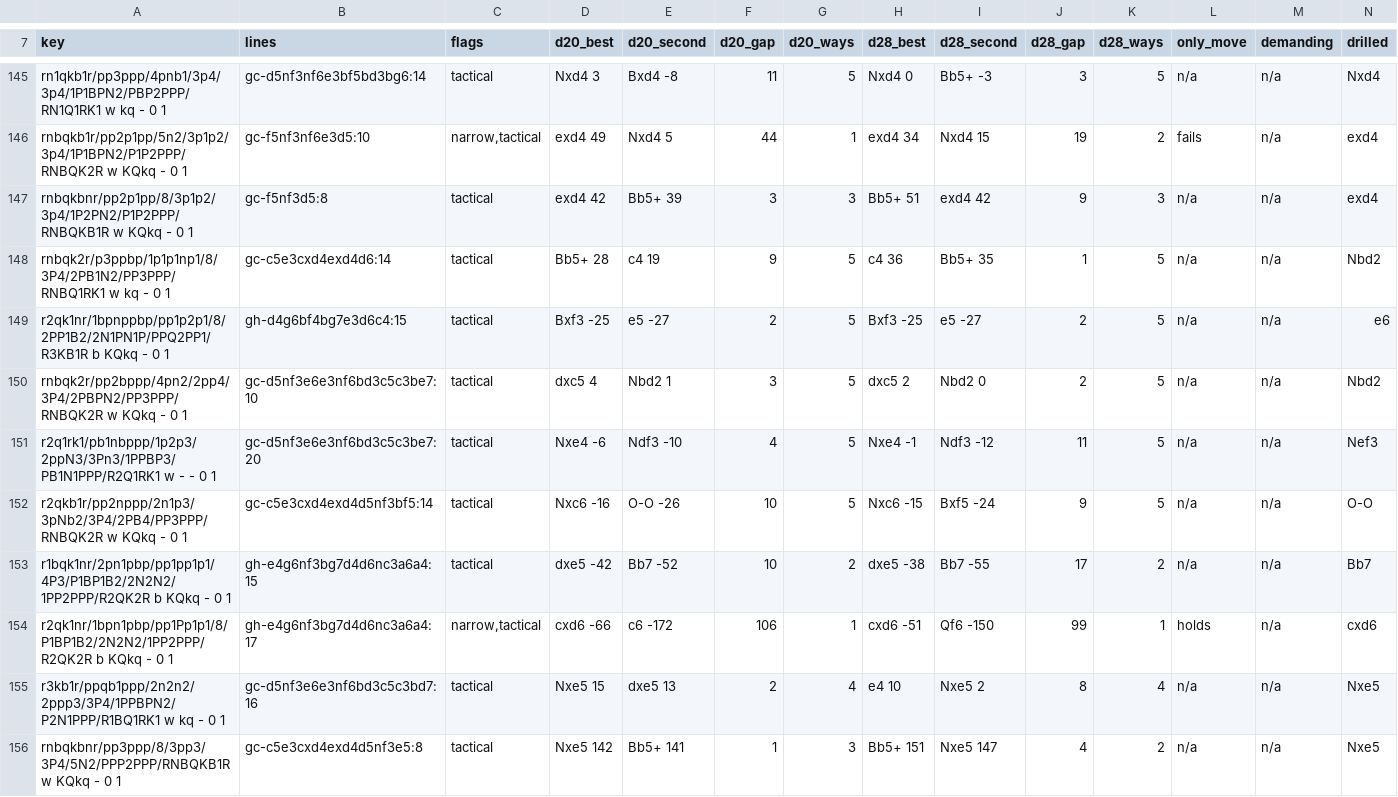
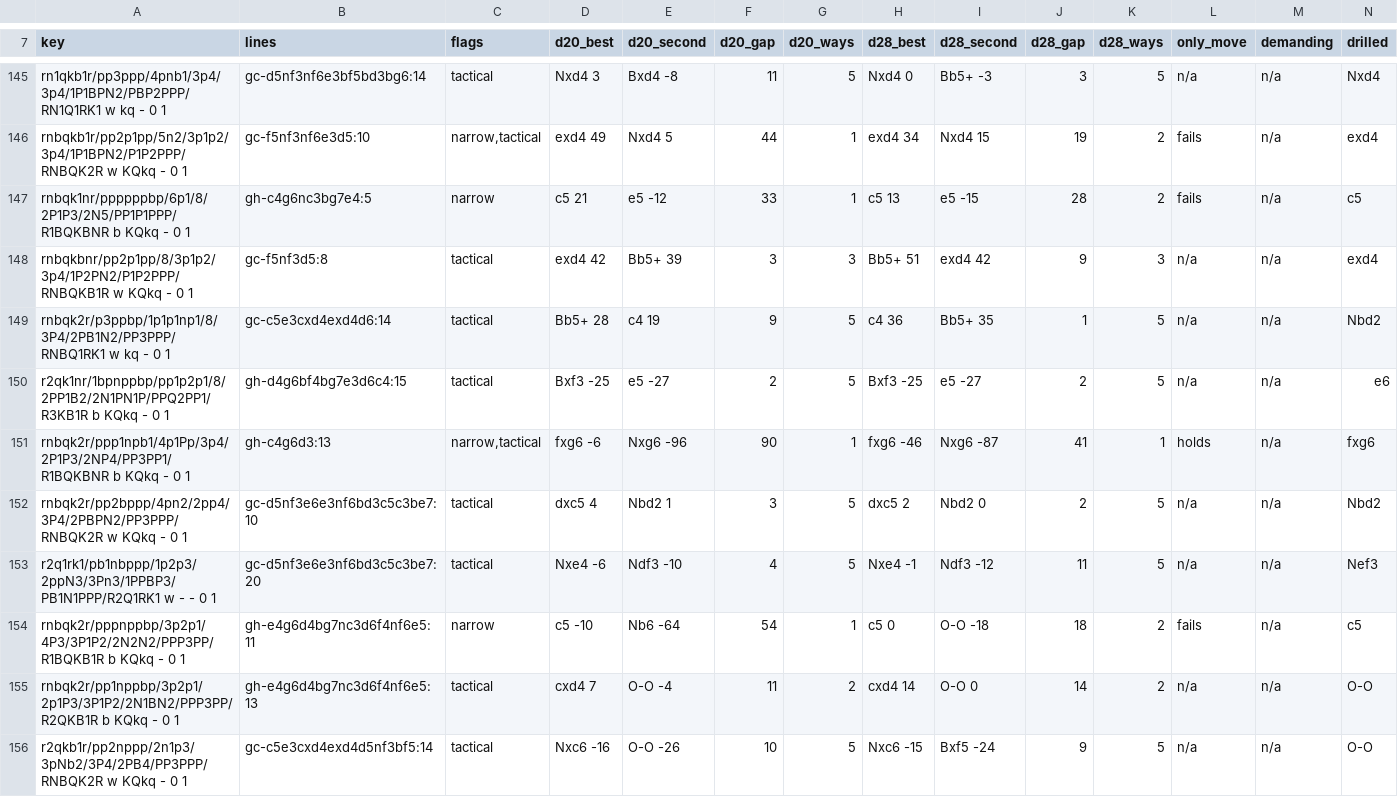
Before and after one commit to LuisMars/openingtrainer, a TSV file: research/deep-checks.tsv, drawn as a sheet; only a part is shown, gaps mark what is left out; the shorter side is filled out with more unchanged rows; rows hold the shown columns only; the diff covers the shown part only; the diff names each change by its address in the sheet, - before the commit and + after, or states it on an @@ line.

```diff
--- a/research/deep-checks.tsv
+++ b/research/deep-checks.tsv
+row 147: rnbqk1nr/ppppppbp/6p1/8/2P1P3/2N5/PP1P1PPP/R1BQKBNR b KQkq - 0 1 | gh-c4g6nc3bg7e4:5 | narrow | c5 21 | e5 -12 | 33 | 1 | c5 13 | e5 -15 | 28 | 2 | fails | n/a | c5
+row 151: rnbqk2r/ppp1npb1/4p1Pp/3p4/2P1P3/2NP4/PP3PP1/R1BQKBNR b KQkq - 0 1 | gh-c4g6d3:13 | narrow,tactical | fxg6 -6 | Nxg6 -96 | 90 | 1 | fxg6 -46 | Nxg6 -87 | 41 | 1 | holds | n/a | fxg6
+row 154: rnbqk2r/pppnppbp/3p2p1/4P3/3P1P2/2N2N2/PPP3PP/R1BQKB1R b KQkq - 0 1 | gh-e4g6d4bg7nc3d6f4nf6e5:11 | narrow | c5 -10 | Nb6 -64 | 54 | 1 | c5 0 | O-O -18 | 18 | 2 | fails | n/a | c5
+row 155: rnbqk2r/pp1nppbp/3p2p1/2p1P3/3P1P2/2N1BN2/PPP3PP/R2QKB1R b KQkq - 0 1 | gh-e4g6d4bg7nc3d6f4nf6e5:13 | tactical | cxd4 7 | O-O -4 | 11 | 2 | cxd4 14 | O-O 0 | 14 | 2 | n/a | n/a | O-O
```
Also changed, not shown: 6 added rows and 4 edited cells elsewhere in this file, research/named-moves.tsv, 22 other files.
